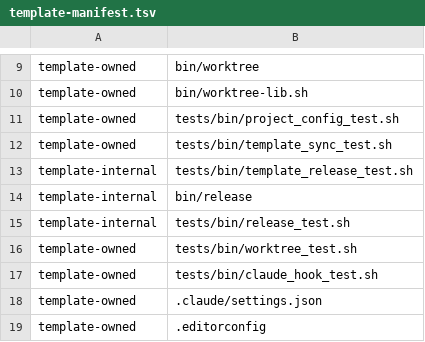
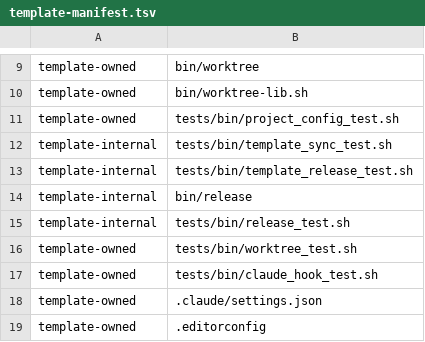
Before and after one commit to ccplatz/project-template, a TSV file: template-manifest.tsv, drawn as a sheet; only a part is shown, gaps mark what is left out.

```diff
--- a/template-manifest.tsv
+++ b/template-manifest.tsv
@@ -11,3 +11,3 @@ template-owned	bin/worktree-lib.sh
 template-owned	tests/bin/project_config_test.sh
-template-owned	tests/bin/template_sync_test.sh
+template-internal	tests/bin/template_sync_test.sh
 template-internal	tests/bin/template_release_test.sh
```
Also changed, not shown: 3 other files.
